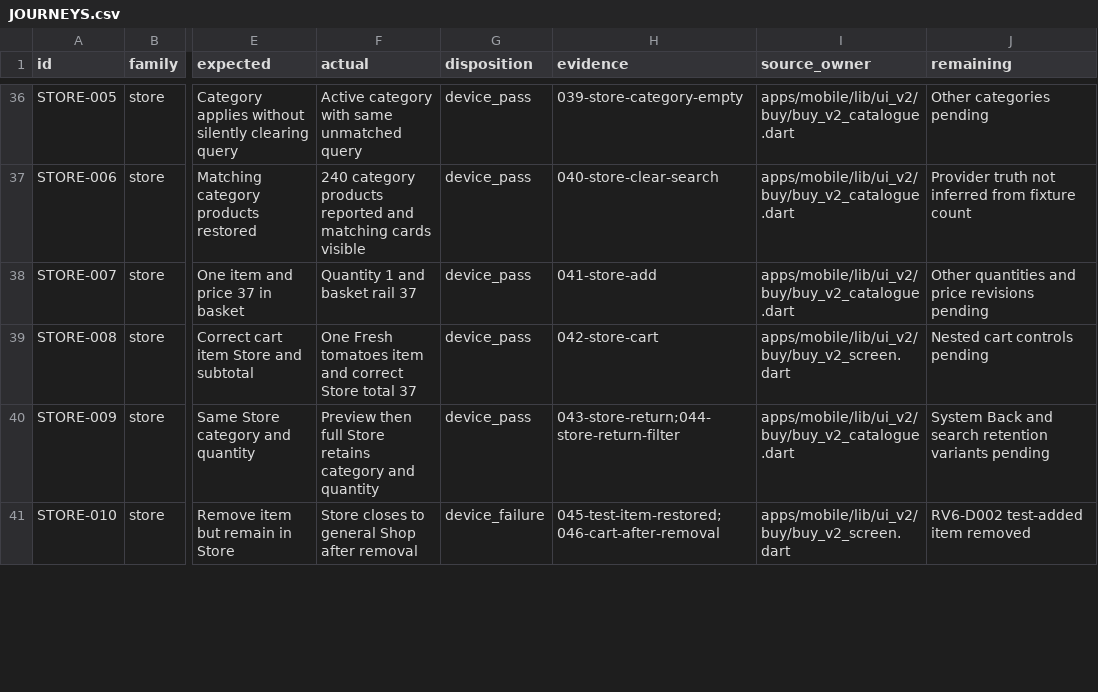
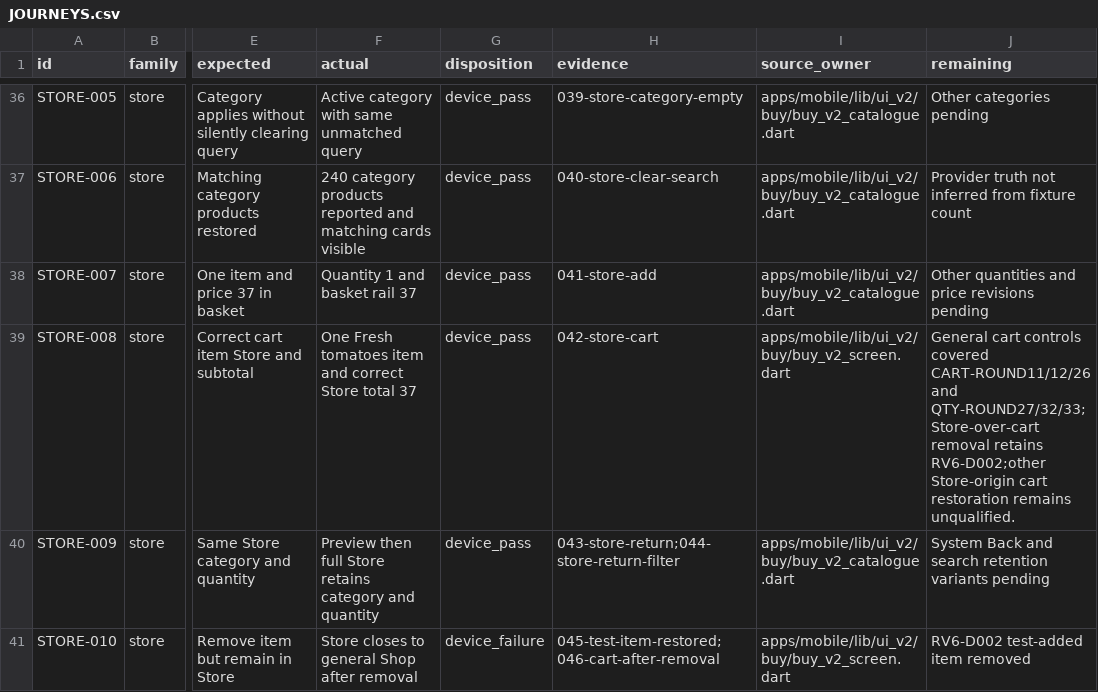
Before and after one commit to Supermanditech/MOOLSOCIAL-PRODUCTION, a CSV file: docs/quality/cursor-redmi-v6-audit-20260913/JOURNEYS.csv, drawn as a sheet; only a part is shown, gaps mark what is left out; the diff covers the shown part only; the diff names each change by its address in the sheet, - before the commit and + after, or states it on an @@ line.

```diff
--- a/docs/quality/cursor-redmi-v6-audit-20260913/JOURNEYS.csv
+++ b/docs/quality/cursor-redmi-v6-audit-20260913/JOURNEYS.csv
-J39 (remaining): Nested cart controls pending
+J39 (remaining): General cart controls covered CART-ROUND11/12/26 and QTY-ROUND27/32/33;Store-over-cart removal retains RV6-D002;other Store-origin cart restoration remains unqualified.
```
Also changed, not shown: 8 edited cells elsewhere in this file, 2 other files.
